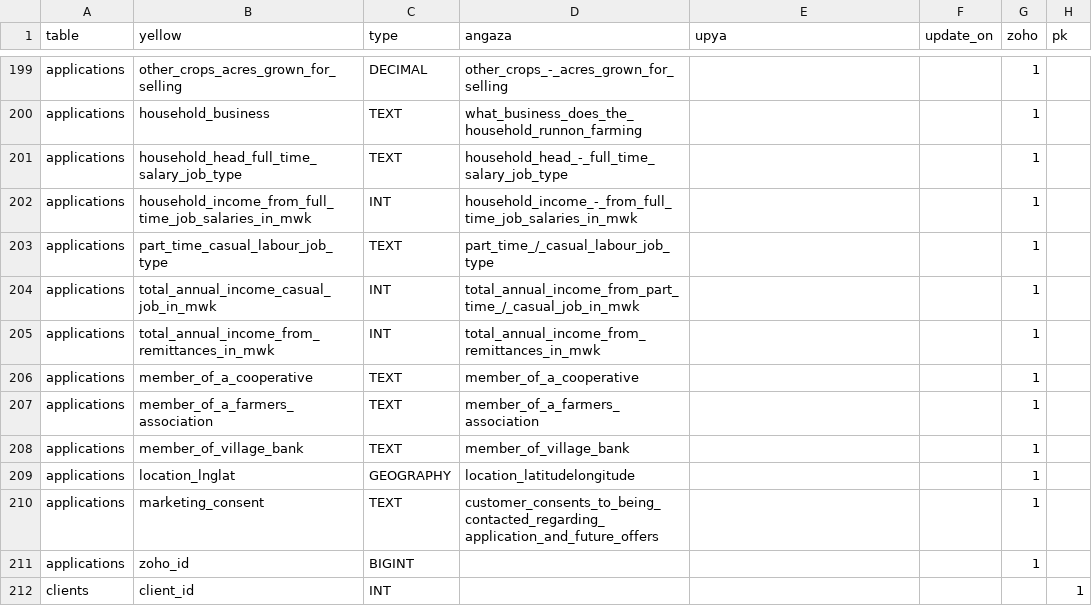
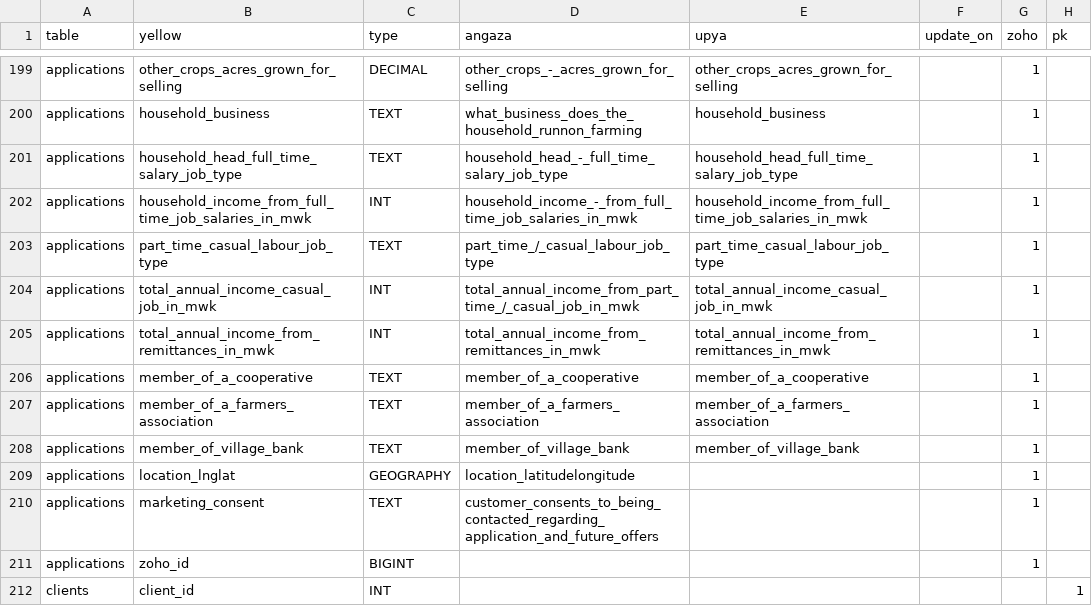
Before and after one commit to yellow-solar/sync, a CSV file: syncmappings.csv, drawn as a sheet; only a part is shown, gaps mark what is left out; the diff covers the shown part only; the diff names each change by its address in the sheet, - before the commit and + after, or states it on an @@ line.

```diff
--- a/syncmappings.csv
+++ b/syncmappings.csv
-E199 (upya): (empty)
+E199 (upya): other_crops_acres_grown_for_selling
-E200 (upya): (empty)
+E200 (upya): household_business
-E201 (upya): (empty)
+E201 (upya): household_head_full_time_salary_job_type
-E202 (upya): (empty)
+E202 (upya): household_income_from_full_time_job_salaries_in_mwk
-E203 (upya): (empty)
+E203 (upya): part_time_casual_labour_job_type
-E204 (upya): (empty)
+E204 (upya): total_annual_income_casual_job_in_mwk
-E205 (upya): (empty)
+E205 (upya): total_annual_income_from_remittances_in_mwk
-E206 (upya): (empty)
+E206 (upya): member_of_a_cooperative
-E207 (upya): (empty)
+E207 (upya): member_of_a_farmers_association
-E208 (upya): (empty)
+E208 (upya): member_of_village_bank
```
Also changed, not shown: 27 edited cells elsewhere in this file.
